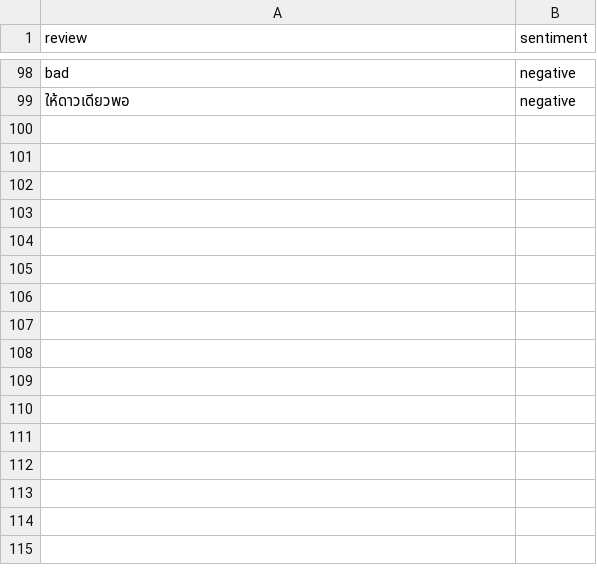
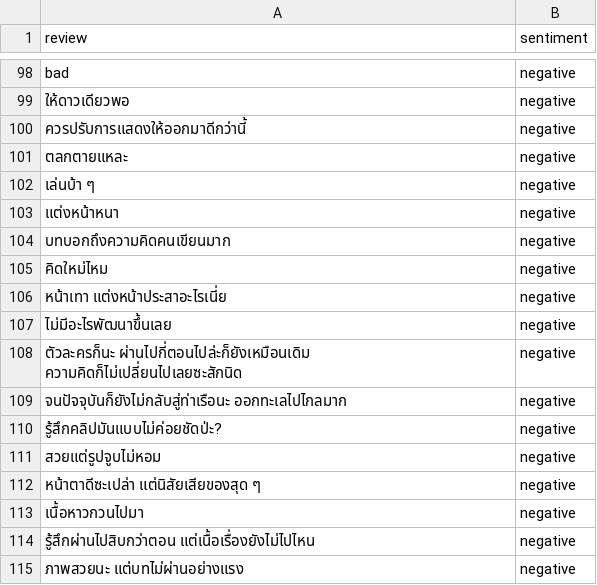
Before and after one commit to Ffiirrsstt/Movie-website-MongoDB-database-storage-version, a CSV file: server/model/datasetsReview/neq.csv, drawn as a sheet; only a part is shown, gaps mark what is left out; the diff names each change by its address in the sheet, - before the commit and + after, or states it on an @@ line.

```diff
--- a/server/model/datasetsReview/neq.csv
+++ b/server/model/datasetsReview/neq.csv
+row 100: ควรปรับการแสดงให้ออกมาดีกว่านี้ | negative
+row 101: ตลกตายแหละ | negative
+row 102: เล่นบ้า ๆ | negative
+row 103: แต่งหน้าหนา | negative
+row 104: บทบอกถึงความคิดคนเขียนมาก | negative
+row 105: คิดใหม่ไหม | negative
+row 106: หน้าเทา แต่งหน้าประสาอะไรเนี่ย | negative
+row 107: ไม่มีอะไรพัฒนาขึ้นเลย | negative
+row 108: ตัวละครก็นะ ผ่านไปกี่ตอนไปล่ะก็ยังเหมือนเดิม ความคิดก็ไม่เปลี่ยนไปเลยซะสักนิด | negative
+row 109: จนปัจจุบันก็ยังไม่กลับสู่ท่าเรือนะ ออกทะเลไปไกลมาก | negative
+row 110: รู้สึกคลิปมันแบบไม่ค่อยชัดป่ะ? | negative
+row 111: สวยแต่รูปจูบไม่หอม | negative
+row 112: หน้าตาดีซะเปล่า แต่นิสัยเสียของสุด ๆ | negative
+row 113: เนื้อหาวกวนไปมา | negative
+row 114: รู้สึกผ่านไปสิบกว่าตอน แต่เนื้อเรื่องยังไม่ไปไหน | negative
+row 115: ภาพสวยนะ แต่บทไม่ผ่านอย่างแรง | negative
```
Also changed, not shown: server/model/datasetsReview/pos.csv, 13 other files.
